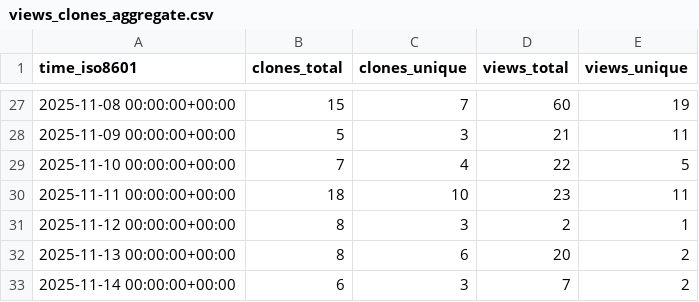
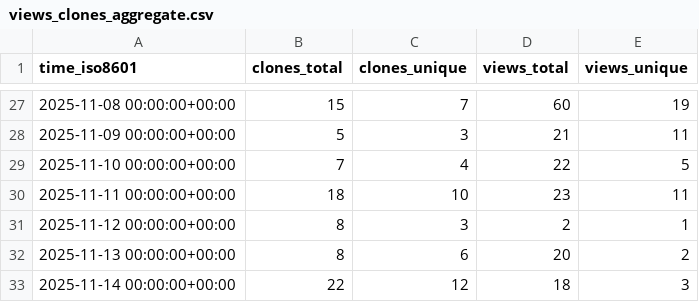
Before and after one commit to abhijit-ubale/Tableau_Workbook_Generator, a CSV file: abhijit-ubale/Tableau_Workbook_Generator/ghrs-data/views_clones_aggregate.csv, drawn as a sheet; only a part is shown, gaps mark what is left out.

```diff
--- a/abhijit-ubale/Tableau_Workbook_Generator/ghrs-data/views_clones_aggregate.csv
+++ b/abhijit-ubale/Tableau_Workbook_Generator/ghrs-data/views_clones_aggregate.csv
@@ -32,2 +32,2 @@ time_iso8601,clones_total,clones_unique,views_total,views_unique
 2025-11-13 00:00:00+00:00,8,6,20,2
-2025-11-14 00:00:00+00:00,6,3,7,2
+2025-11-14 00:00:00+00:00,22,12,18,3
```
Also changed, not shown: 1 other file.
